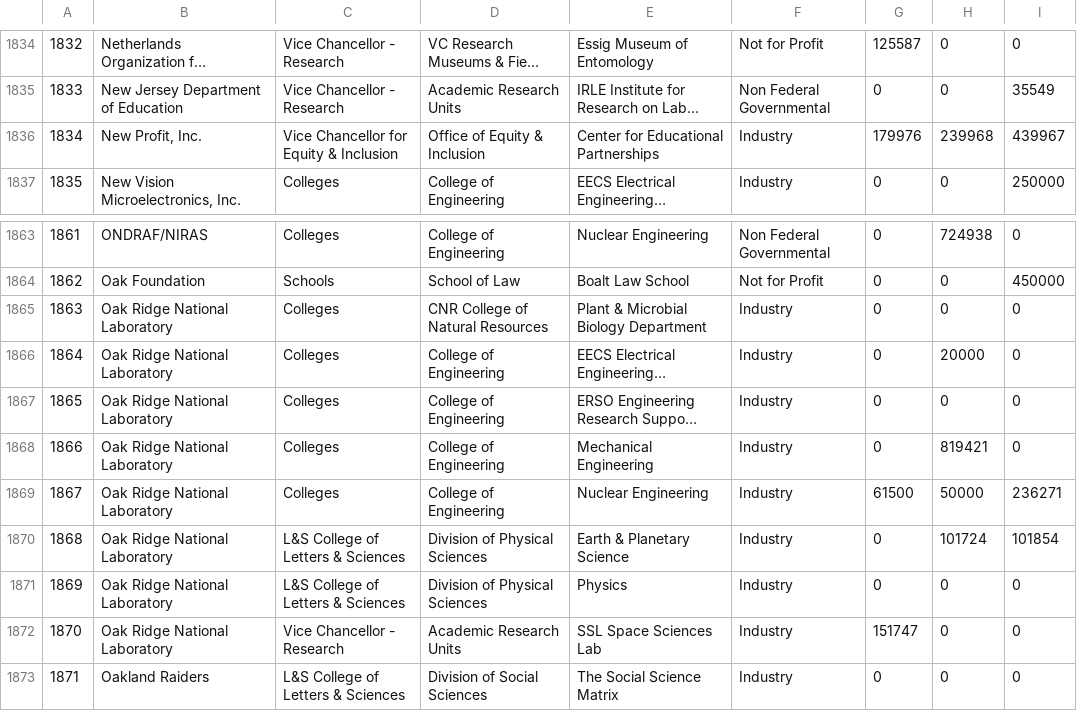
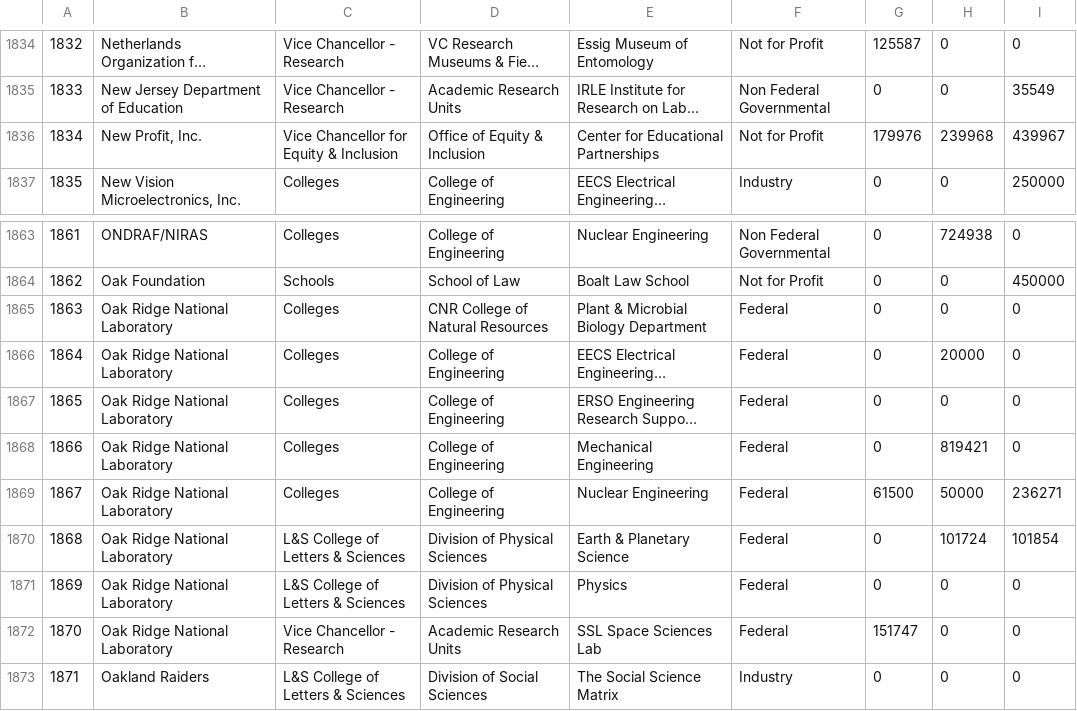
Before and after one commit to dailycal-projects/private-research, a CSV file: notebooks/data/research_funding_clean.csv, drawn as a sheet; only a part is shown, gaps mark what is left out; long unchanged cells end in …; the diff names each change by its address in the sheet, - before the commit and + after, or states it on an @@ line.

```diff
--- a/notebooks/data/research_funding_clean.csv
+++ b/notebooks/data/research_funding_clean.csv
-F1836: Industry
+F1836: Not for Profit
-F1865:F1872: Industry
+F1865:F1872: Federal
```
Also changed, not shown: 1 other file.
